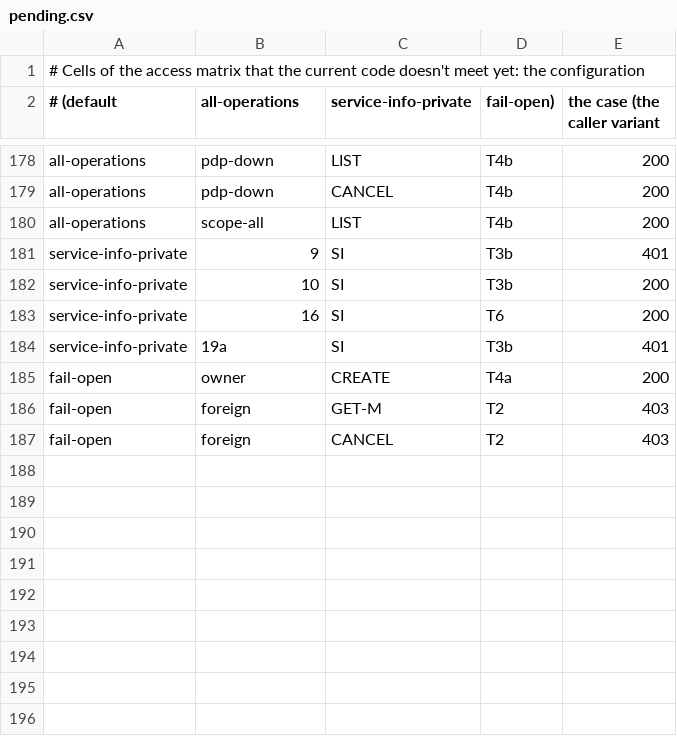
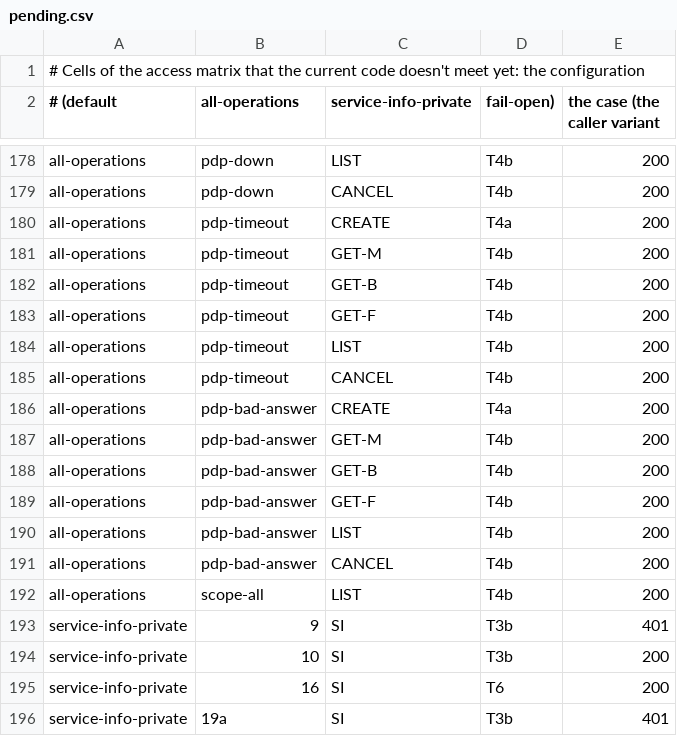
Before and after one commit to elixir-cloud-aai/tesk-api, a CSV file: src/integration-test/resources/access-matrix/pending.csv, drawn as a sheet; only a part is shown, gaps mark what is left out; the shorter side is filled out with more unchanged rows; the diff covers the shown part only.

```diff
--- a/src/integration-test/resources/access-matrix/pending.csv
+++ b/src/integration-test/resources/access-matrix/pending.csv
@@ -179,2 +179,14 @@ all-operations,pdp-down,LIST,T4b,200
 all-operations,pdp-down,CANCEL,T4b,200
+all-operations,pdp-timeout,CREATE,T4a,200
+all-operations,pdp-timeout,GET-M,T4b,200
+all-operations,pdp-timeout,GET-B,T4b,200
+all-operations,pdp-timeout,GET-F,T4b,200
+all-operations,pdp-timeout,LIST,T4b,200
+all-operations,pdp-timeout,CANCEL,T4b,200
+all-operations,pdp-bad-answer,CREATE,T4a,200
+all-operations,pdp-bad-answer,GET-M,T4b,200
+all-operations,pdp-bad-answer,GET-B,T4b,200
+all-operations,pdp-bad-answer,GET-F,T4b,200
+all-operations,pdp-bad-answer,LIST,T4b,200
+all-operations,pdp-bad-answer,CANCEL,T4b,200
 all-operations,scope-all,LIST,T4b,200
```
Also changed, not shown: 12 added rows elsewhere in this file, 4 other files.
